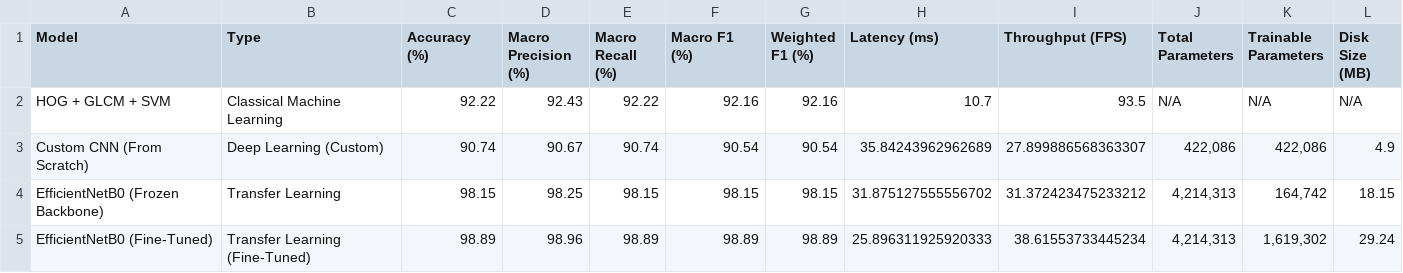
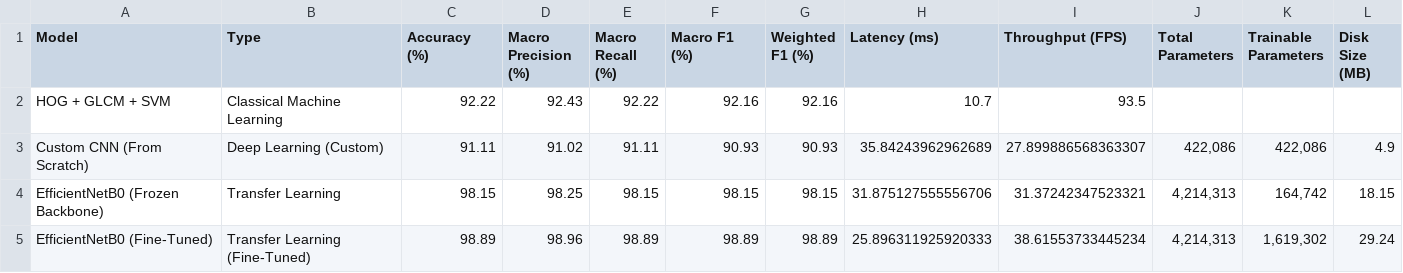
Before and after one commit to YashwanthNavari/Surface-AI, a CSV file: results/model_comparison.csv, drawn as a sheet.

```diff
--- a/results/model_comparison.csv
+++ b/results/model_comparison.csv
@@ -1,5 +1,5 @@
 Model,Type,Accuracy (%),Macro Precision (%),Macro Recall (%),Macro F1 (%),Weighted F1 (%),Latency (ms),Throughput (FPS),Total Parameters,Trainable Parameters,Disk Size (MB)
-HOG + GLCM + SVM,Classical Machine Learning,92.22,92.43,92.22,92.16,92.16,10.7,93.5,N/A,N/A,N/A
-Custom CNN (From Scratch),Deep Learning (Custom),90.74,90.67,90.74,90.54,90.54,35.84243962962689,27.899886568363307,"422,086","422,086",4.9
-EfficientNetB0 (Frozen Backbone),Transfer Learning,98.15,98.25,98.15,98.15,98.15,31.875127555556702,31.372423475233212,"4,214,313","164,742",18.15
+HOG + GLCM + SVM,Classical Machine Learning,92.22,92.43,92.22,92.16,92.16,10.7,93.5,,,
+Custom CNN (From Scratch),Deep Learning (Custom),91.11,91.02,91.11,90.93,90.93,35.84243962962689,27.899886568363307,"422,086","422,086",4.9
+EfficientNetB0 (Frozen Backbone),Transfer Learning,98.15,98.25,98.15,98.15,98.15,31.875127555556706,31.37242347523321,"4,214,313","164,742",18.15
 EfficientNetB0 (Fine-Tuned),Transfer Learning (Fine-Tuned),98.89,98.96,98.89,98.89,98.89,25.896311925920333,38.61553733445234,"4,214,313","1,619,302",29.24
```
Also changed, not shown: 20 other files.
